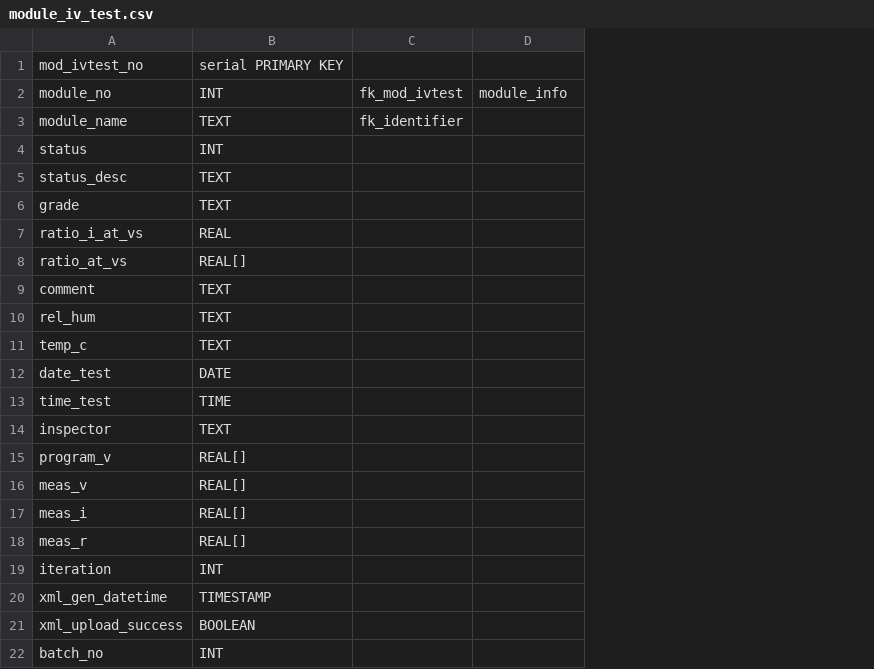
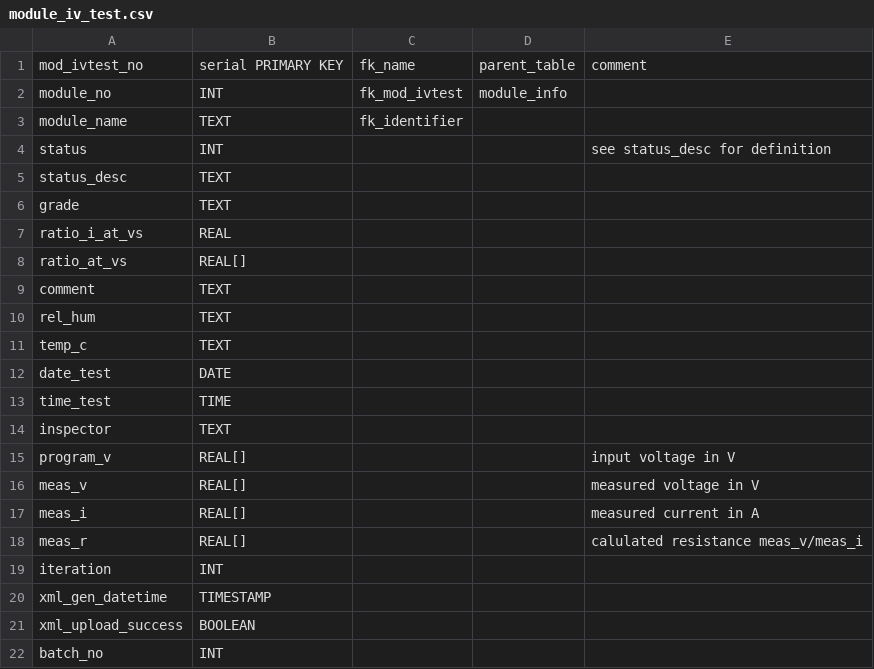
Before and after one commit to cmu-hgc-mac/HGC_DB_postgres, a CSV file: dbase_info/postgres_tables/module_iv_test.csv, drawn as a sheet; the diff names each change by its address in the sheet, - before the commit and + after, or states it on an @@ line.

Commit message:
made provision; need to update script; add comments

```diff
--- a/dbase_info/postgres_tables/module_iv_test.csv
+++ b/dbase_info/postgres_tables/module_iv_test.csv
+column E, rows 1-18: comment |  |  | see status_desc for definition |  |  |  |  |  |  |  |  |  |  | input voltage in V | measured voltage in V | measured current in A | calulated resistance meas_v/meas_i
-C1: (empty)
+C1: fk_name
-D1: (empty)
+D1: parent_table
```
Also changed, not shown: dbase_info/postgres_tables/baseplate.csv, dbase_info/postgres_tables/hxb_pedestal_test.csv, 23 other files.
